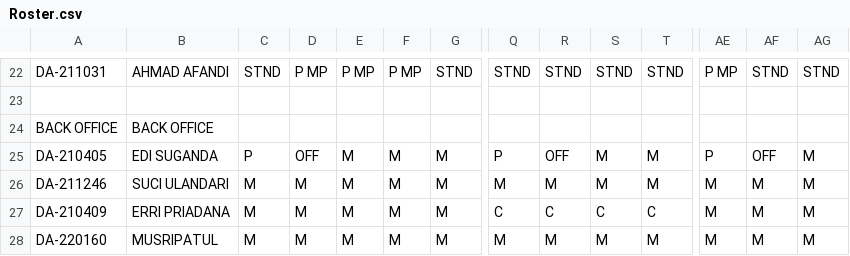
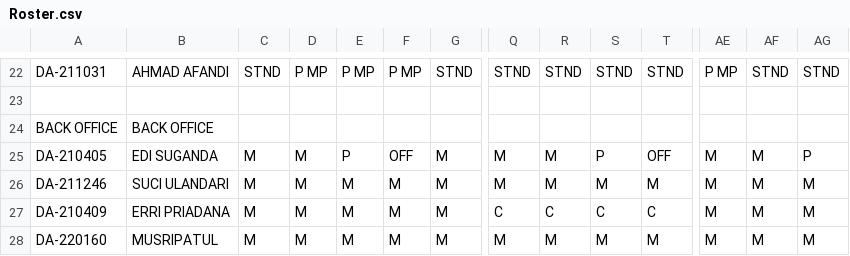
Before and after one commit to martbib1-crypto/roster-ppa-mart, a CSV file: Roster.csv, drawn as a sheet; only a part is shown, gaps mark what is left out; the diff names each change by its address in the sheet, - before the commit and + after, or states it on an @@ line.

Commit message:
Add files via upload

```diff
--- a/Roster.csv
+++ b/Roster.csv
-C25: P
+C25: M
-D25: OFF
+D25: M
-E25: M
+E25: P
-F25: M
+F25: OFF
-Q25: P
+Q25: M
-R25: OFF
+R25: M
-S25: M
+S25: P
-T25: M
+T25: OFF
-AE25: P
+AE25: M
-AF25: OFF
+AF25: M
-AG25: M
+AG25: P
```
